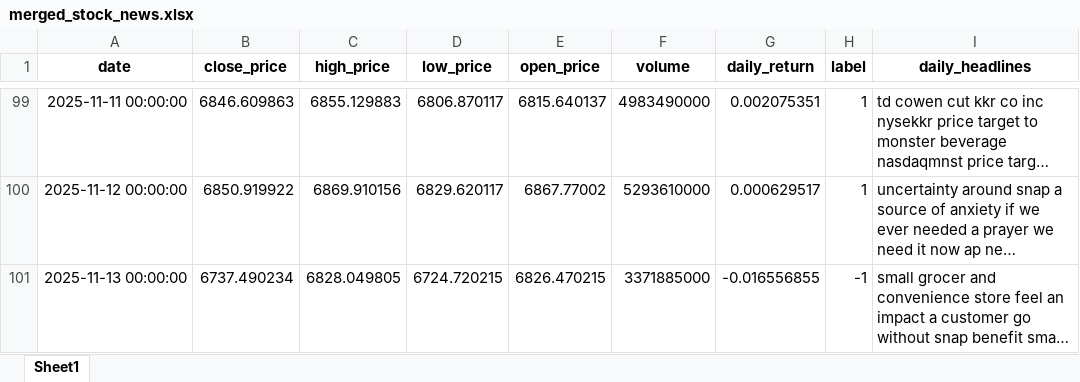
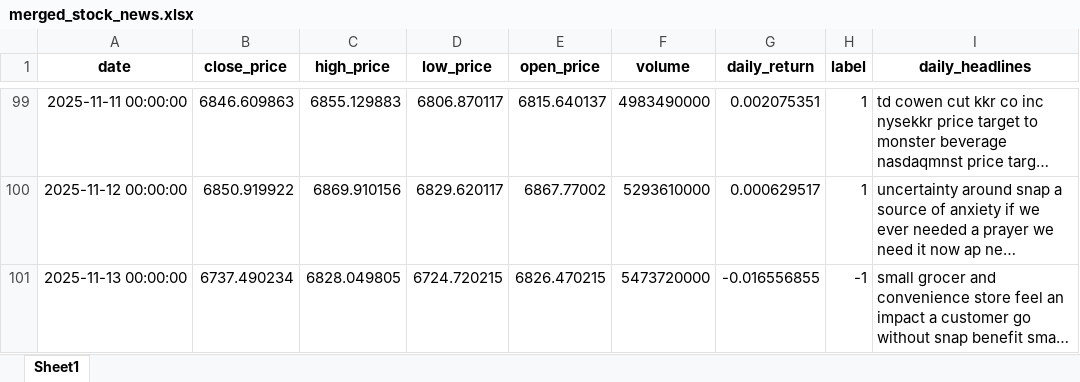
Before and after one commit to crndogan/stock-news-prediction, an Excel workbook: notebooks/merged_stock_news.xlsx, sheet Sheet1, drawn as a sheet; only a part is shown, gaps mark what is left out; long unchanged cells end in …; values as stored, in another font and other column widths than the file's, no borders; the diff covers the shown part only; the diff names each change by its address in the sheet, - before the commit and + after, or states it on an @@ line.

```diff
--- a/notebooks/merged_stock_news.xlsx (sheet Sheet1)
+++ b/notebooks/merged_stock_news.xlsx (sheet Sheet1)
-F101 (volume): 3371885000
+F101 (volume): 5473720000
```
Also changed, not shown: 1 added row elsewhere in this sheet, notebooks/Cleaned_Topic_Headlines.xlsx, notebooks/stock_news_tone.xlsx, 8 other files.
